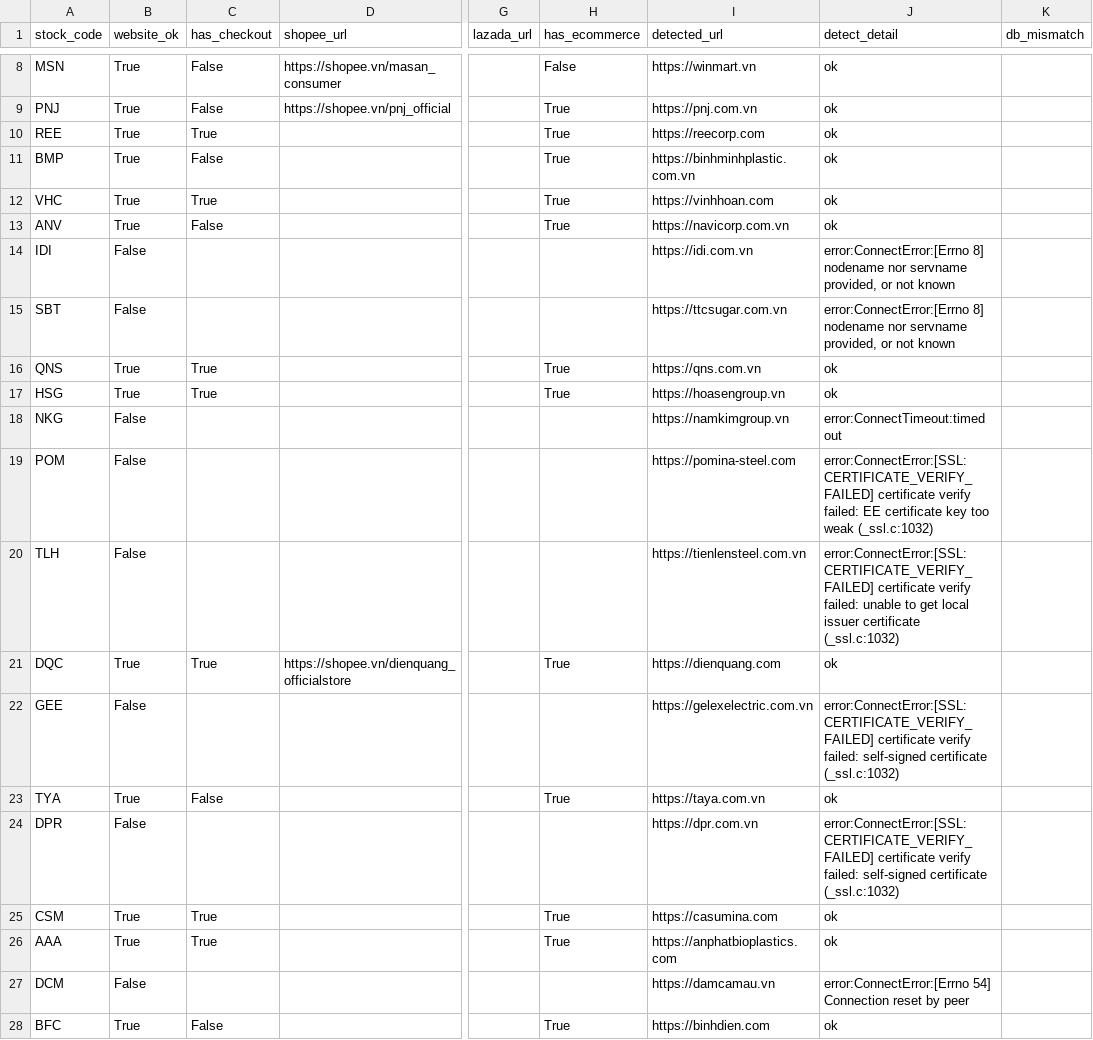
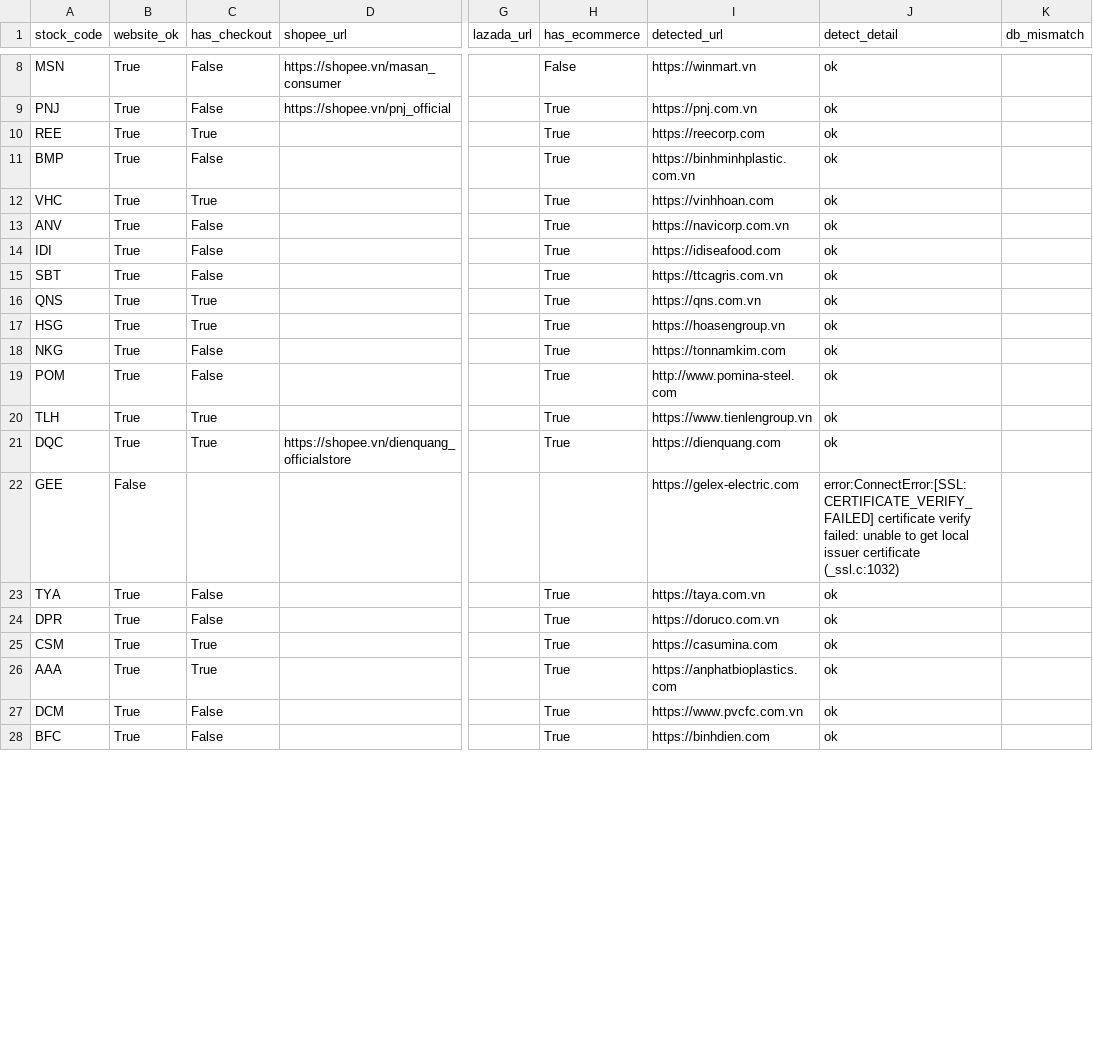
Before and after one commit to thanhhale288/data-economy, a CSV file: .scratch/epic3-task33-website-url-audit.csv, drawn as a sheet; only a part is shown, gaps mark what is left out; the diff covers the shown part only; the diff names each change by its address in the sheet, - before the commit and + after, or states it on an @@ line.

```diff
--- a/.scratch/epic3-task33-website-url-audit.csv
+++ b/.scratch/epic3-task33-website-url-audit.csv
-B14:B15 (website_ok): False
+B14:B15 (website_ok): True
-C14:C15 (has_checkout): (empty)
+C14:C15 (has_checkout): False
-H14:H15 (has_ecommerce): (empty)
+H14:H15 (has_ecommerce): True
-I14 (detected_url): https://idi.com.vn
+I14 (detected_url): https://idiseafood.com
-J14:J15 (detect_detail): error:ConnectError:[Errno 8] nodename nor servname provided, or not known
+J14:J15 (detect_detail): ok
-I15 (detected_url): https://ttcsugar.com.vn
+I15 (detected_url): https://ttcagris.com.vn
-B18:B20 (website_ok): False
+B18:B20 (website_ok): True
-C18:C19 (has_checkout): (empty)
+C18:C19 (has_checkout): False
-H18:H20 (has_ecommerce): (empty)
+H18:H20 (has_ecommerce): True
-I18 (detected_url): https://namkimgroup.vn
+I18 (detected_url): https://tonnamkim.com
-J18 (detect_detail): error:ConnectTimeout:timed out
+J18 (detect_detail): ok
-I19 (detected_url): https://pomina-steel.com
+I19 (detected_url): http://www.pomina-steel.com
-J19 (detect_detail): error:ConnectError:[SSL: CERTIFICATE_VERIFY_FAILED] certificate verify failed: EE certificate key too weak (_ssl.c:1032)
+J19 (detect_detail): ok
-C20 (has_checkout): (empty)
+C20 (has_checkout): True
-I20 (detected_url): https://tienlensteel.com.vn
+I20 (detected_url): https://www.tienlengroup.vn
-J20 (detect_detail): error:ConnectError:[SSL: CERTIFICATE_VERIFY_FAILED] certificate verify failed: unable to get local issuer certificate (_ssl.c:1032)
+J20 (detect_detail): ok
-I22 (detected_url): https://gelexelectric.com.vn
+I22 (detected_url): https://gelex-electric.com
-J22 (detect_detail): …verify failed: self-signed certificate (_ssl.c:1032)
+J22 (detect_detail): …verify failed: unable to get local issuer certificate (_ssl.c:1032)
-B24 (website_ok): False
+B24 (website_ok): True
-C24 (has_checkout): (empty)
+C24 (has_checkout): False
-H24 (has_ecommerce): (empty)
+H24 (has_ecommerce): True
-I24 (detected_url): https://dpr.com.vn
+I24 (detected_url): https://doruco.com.vn
-J24 (detect_detail): error:ConnectError:[SSL: CERTIFICATE_VERIFY_FAILED] certificate verify failed: self-signed certificate (_ssl.c:1032)
+J24 (detect_detail): ok
-B27 (website_ok): False
+B27 (website_ok): True
-C27 (has_checkout): (empty)
+C27 (has_checkout): False
-H27 (has_ecommerce): (empty)
+H27 (has_ecommerce): True
-I27 (detected_url): https://damcamau.vn
+I27 (detected_url): https://www.pvcfc.com.vn
-J27 (detect_detail): error:ConnectError:[Errno 54] Connection reset by peer
+J27 (detect_detail): ok
```
Also changed, not shown: 5 edited cells elsewhere in this file, 6 other files.
